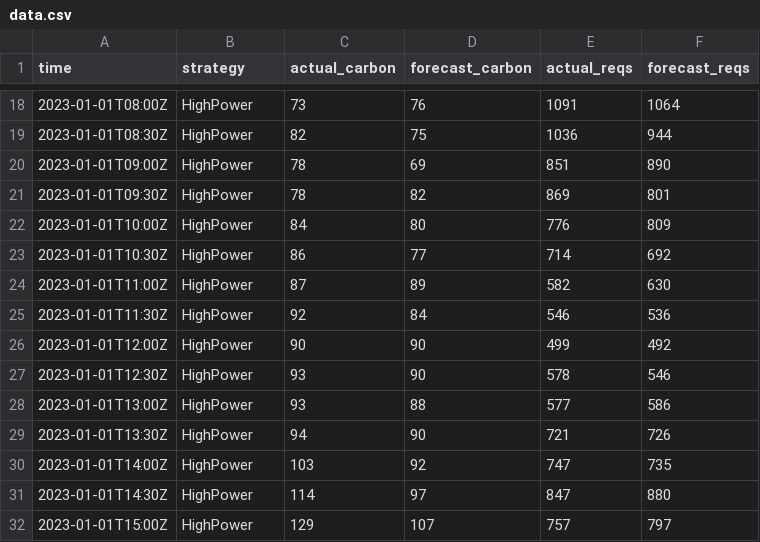
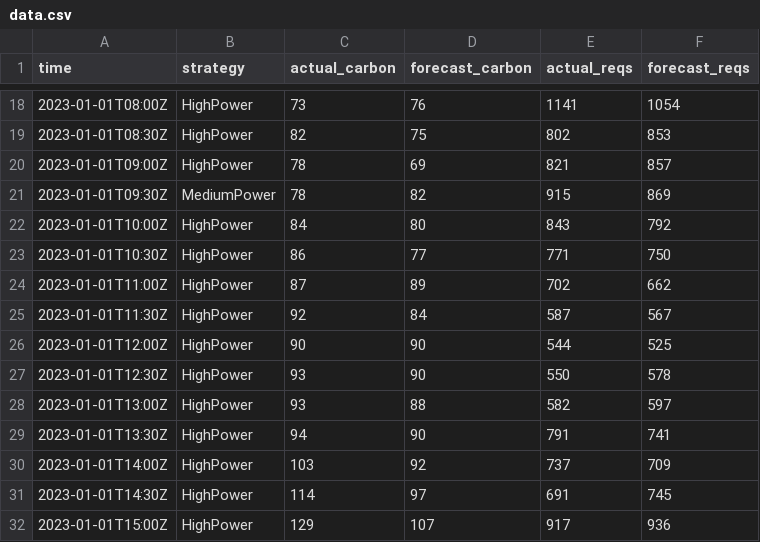
Before and after one commit to di-unipi-socc/carbonstat, a CSV file: datatraces/data.csv, drawn as a sheet; only a part is shown, gaps mark what is left out; the diff covers the shown part only.

```diff
--- a/datatraces/data.csv
+++ b/datatraces/data.csv
@@ -18,15 +18,15 @@ time,strategy,actual_carbon,forecast_carbon,actual_reqs,forecast_reqs
-2023-01-01T08:00Z,HighPower,73,76,1091,1064
-2023-01-01T08:30Z,HighPower,82,75,1036,944
-2023-01-01T09:00Z,HighPower,78,69,851,890
-2023-01-01T09:30Z,HighPower,78,82,869,801
-2023-01-01T10:00Z,HighPower,84,80,776,809
-2023-01-01T10:30Z,HighPower,86,77,714,692
-2023-01-01T11:00Z,HighPower,87,89,582,630
-2023-01-01T11:30Z,HighPower,92,84,546,536
-2023-01-01T12:00Z,HighPower,90,90,499,492
-2023-01-01T12:30Z,HighPower,93,90,578,546
-2023-01-01T13:00Z,HighPower,93,88,577,586
-2023-01-01T13:30Z,HighPower,94,90,721,726
-2023-01-01T14:00Z,HighPower,103,92,747,735
-2023-01-01T14:30Z,HighPower,114,97,847,880
-2023-01-01T15:00Z,HighPower,129,107,757,797
+2023-01-01T08:00Z,HighPower,73,76,1141,1054
+2023-01-01T08:30Z,HighPower,82,75,802,853
+2023-01-01T09:00Z,HighPower,78,69,821,857
+2023-01-01T09:30Z,MediumPower,78,82,915,869
+2023-01-01T10:00Z,HighPower,84,80,843,792
+2023-01-01T10:30Z,HighPower,86,77,771,750
+2023-01-01T11:00Z,HighPower,87,89,702,662
+2023-01-01T11:30Z,HighPower,92,84,587,567
+2023-01-01T12:00Z,HighPower,90,90,544,525
+2023-01-01T12:30Z,HighPower,93,90,550,578
+2023-01-01T13:00Z,HighPower,93,88,582,597
+2023-01-01T13:30Z,HighPower,94,90,791,741
+2023-01-01T14:00Z,HighPower,103,92,737,709
+2023-01-01T14:30Z,HighPower,114,97,691,745
+2023-01-01T15:00Z,HighPower,129,107,917,936
```
Also changed, not shown: 73 edited cells elsewhere in this file, 3 other files.
